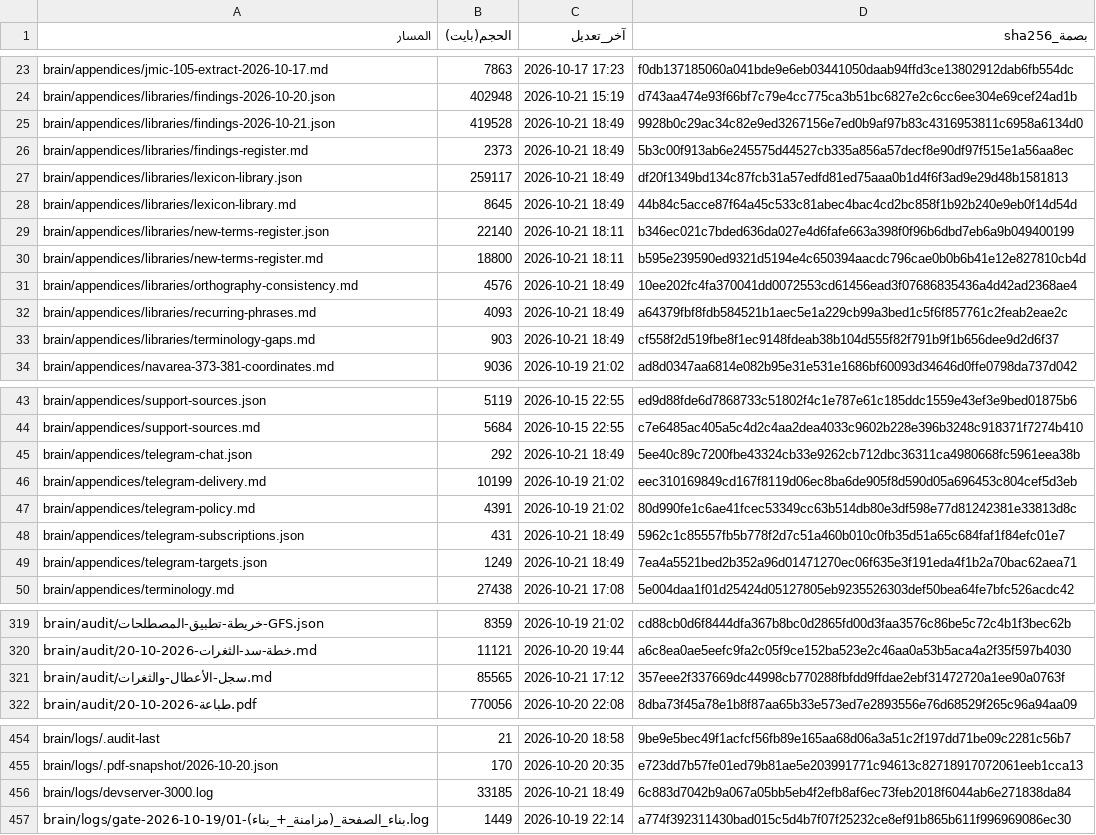
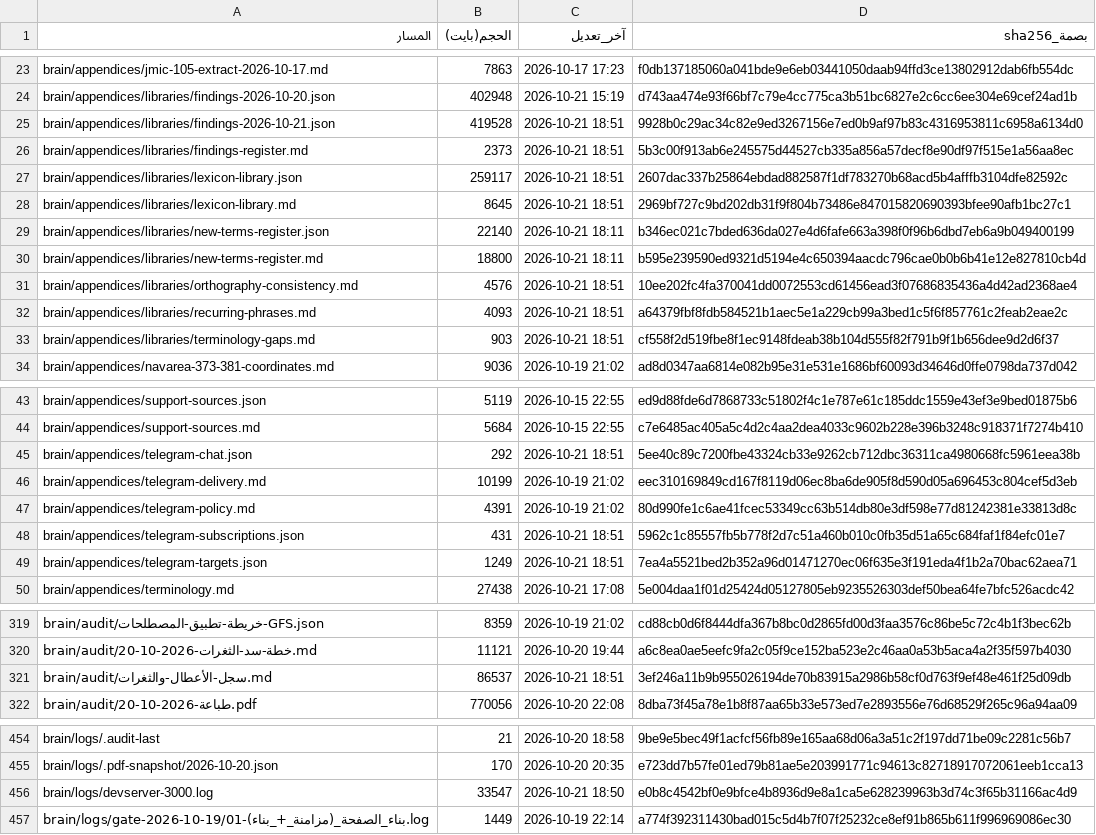
Before and after one commit to fahadaldoseri/mda-marine-system, a TSV file: docs/فهرس-الملفات.tsv, drawn as a sheet; only a part is shown, gaps mark what is left out; the diff covers the shown part only.

```diff
--- a/docs/فهرس-الملفات.tsv
+++ b/docs/فهرس-الملفات.tsv
@@ -24,11 +24,11 @@ brain/appendices/jmic-105-extract-2026-10-17.md	7863	2026-10-17 17:23	f0db137185
 brain/appendices/libraries/findings-2026-10-20.json	402948	2026-10-21 15:19	d743aa474e93f66bf7c79e4cc775ca3b51bc6827e2c6cc6ee304e69cef24ad1b
-brain/appendices/libraries/findings-2026-10-21.json	419528	2026-10-21 18:49	9928b0c29ac34c82e9ed3267156e7ed0b9af97b83c4316953811c6958a6134d0
-brain/appendices/libraries/findings-register.md	2373	2026-10-21 18:49	5b3c00f913ab6e245575d44527cb335a856a57decf8e90df97f515e1a56aa8ec
-brain/appendices/libraries/lexicon-library.json	259117	2026-10-21 18:49	df20f1349bd134c87fcb31a57edfd81ed75aaa0b1d4f6f3ad9e29d48b1581813
-brain/appendices/libraries/lexicon-library.md	8645	2026-10-21 18:49	44b84c5acce87f64a45c533c81abec4bac4cd2bc858f1b92b240e9eb0f14d54d
+brain/appendices/libraries/findings-2026-10-21.json	419528	2026-10-21 18:51	9928b0c29ac34c82e9ed3267156e7ed0b9af97b83c4316953811c6958a6134d0
+brain/appendices/libraries/findings-register.md	2373	2026-10-21 18:51	5b3c00f913ab6e245575d44527cb335a856a57decf8e90df97f515e1a56aa8ec
+brain/appendices/libraries/lexicon-library.json	259117	2026-10-21 18:51	2607dac337b25864ebdad882587f1df783270b68acd5b4afffb3104dfe82592c
+brain/appendices/libraries/lexicon-library.md	8645	2026-10-21 18:51	2969bf727c9bd202db31f9f804b73486e847015820690393bfee90afb1bc27c1
 brain/appendices/libraries/new-terms-register.json	22140	2026-10-21 18:11	b346ec021c7bded636da027e4d6fafe663a398f0f96b6dbd7eb6a9b049400199
 brain/appendices/libraries/new-terms-register.md	18800	2026-10-21 18:11	b595e239590ed9321d5194e4c650394aacdc796cae0b0b6b41e12e827810cb4d
-brain/appendices/libraries/orthography-consistency.md	4576	2026-10-21 18:49	10ee202fc4fa370041dd0072553cd61456ead3f07686835436a4d42ad2368ae4
-brain/appendices/libraries/recurring-phrases.md	4093	2026-10-21 18:49	a64379fbf8fdb584521b1aec5e1a229cb99a3bed1c5f6f857761c2feab2eae2c
-brain/appendices/libraries/terminology-gaps.md	903	2026-10-21 18:49	cf558f2d519fbe8f1ec9148fdeab38b104d555f82f791b9f1b656dee9d2d6f37
+brain/appendices/libraries/orthography-consistency.md	4576	2026-10-21 18:51	10ee202fc4fa370041dd0072553cd61456ead3f07686835436a4d42ad2368ae4
+brain/appendices/libraries/recurring-phrases.md	4093	2026-10-21 18:51	a64379fbf8fdb584521b1aec5e1a229cb99a3bed1c5f6f857761c2feab2eae2c
+brain/appendices/libraries/terminology-gaps.md	903	2026-10-21 18:51	cf558f2d519fbe8f1ec9148fdeab38b104d555f82f791b9f1b656dee9d2d6f37
 brain/appendices/navarea-373-381-coordinates.md	9036	2026-10-19 21:02	ad8d0347aa6814e082b95e31e531e1686bf60093d34646d0ffe0798da737d042
@@ -44,7 +44,7 @@ brain/appendices/support-sources.json	5119	2026-10-15 22:55	ed9d88fde6d7868733c5
 brain/appendices/support-sources.md	5684	2026-10-15 22:55	c7e6485ac405a5c4d2c4aa2dea4033c9602b228e396b3248c918371f7274b410
-brain/appendices/telegram-chat.json	292	2026-10-21 18:49	5ee40c89c7200fbe43324cb33e9262cb712dbc36311ca4980668fc5961eea38b
+brain/appendices/telegram-chat.json	292	2026-10-21 18:51	5ee40c89c7200fbe43324cb33e9262cb712dbc36311ca4980668fc5961eea38b
 brain/appendices/telegram-delivery.md	10199	2026-10-19 21:02	eec310169849cd167f8119d06ec8ba6de905f8d590d05a696453c804cef5d3eb
 brain/appendices/telegram-policy.md	4391	2026-10-19 21:02	80d990fe1c6ae41fcec53349cc63b514db80e3df598e77d81242381e33813d8c
-brain/appendices/telegram-subscriptions.json	431	2026-10-21 18:49	5962c1c85557fb5b778f2d7c51a460b010c0fb35d51a65c684faf1f84efc01e7
-brain/appendices/telegram-targets.json	1249	2026-10-21 18:49	7ea4a5521bed2b352a96d01471270ec06f635e3f191eda4f1b2a70bac62aea71
+brain/appendices/telegram-subscriptions.json	431	2026-10-21 18:51	5962c1c85557fb5b778f2d7c51a460b010c0fb35d51a65c684faf1f84efc01e7
+brain/appendices/telegram-targets.json	1249	2026-10-21 18:51	7ea4a5521bed2b352a96d01471270ec06f635e3f191eda4f1b2a70bac62aea71
 brain/appendices/terminology.md	27438	2026-10-21 17:08	5e004daa1f01d25424d05127805eb9235526303def50bea64fe7bfc526acdc42
@@ -320,3 +320,3 @@ brain/audit/خريطة-تطبيق-المصطلحات-GFS.json	8359	2026-10-19 21
 brain/audit/خطة-سد-الثغرات-2026-10-20.md	11121	2026-10-20 19:44	a6c8ea0ae5eefc9fa2c05f9ce152ba523e2c46aa0a53b5aca4a2f35f597b4030
-brain/audit/سجل-الأعطال-والثغرات.md	85565	2026-10-21 17:12	357eee2f337669dc44998cb770288fbfdd9ffdae2ebf31472720a1ee90a0763f
+brain/audit/سجل-الأعطال-والثغرات.md	86537	2026-10-21 18:51	3ef246a11b9b955026194de70b83915a2986b58cf0d763f9ef48e461f25d09db
 brain/audit/طباعة-2026-10-20.pdf	770056	2026-10-20 22:08	8dba73f45a78e1b8f87aa65b33e573ed7e2893556e76d68529f265c96a94aa09
@@ -455,3 +455,3 @@ brain/logs/.audit-last	21	2026-10-20 18:58	9be9e5bec49f1acfcf56fb89e165aa68d06a3
 brain/logs/.pdf-snapshot/2026-10-20.json	170	2026-10-20 20:35	e723dd7b57fe01ed79b81ae5e203991771c94613c82718917072061eeb1cca13
-brain/logs/devserver-3000.log	33185	2026-10-21 18:49	6c883d7042b9a067a05bb5eb4f2efb8af6ec73feb2018f6044ab6e271838da84
+brain/logs/devserver-3000.log	33547	2026-10-21 18:50	e0b8c4542bf0e9bfce4b8936d9e8a1ca5e628239963b3d74c3f65b31166ac4d9
 brain/logs/gate-2026-10-19/01-بناء_الصفحة_(مزامنة_+_بناء).log	1449	2026-10-19 22:14	a774f392311430bad015c5d4b7f07f25232ce8ef91b865b611f996969086ec30
```
Also changed, not shown: 10 edited cells elsewhere in this file, 6 other files.
